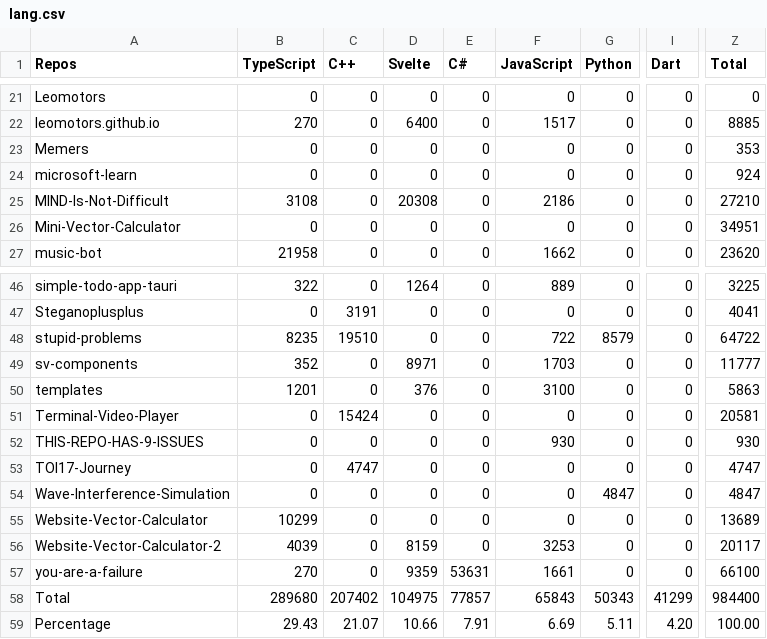
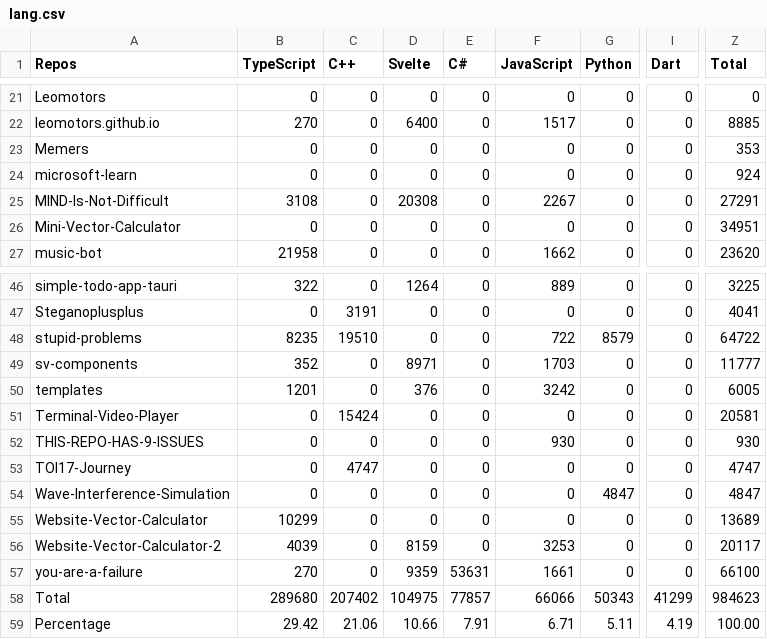
Before and after one commit to Leomotors/Auto-Language-Stats, a CSV file: example/lang.csv, drawn as a sheet; only a part is shown, gaps mark what is left out; the diff names each change by its address in the sheet, - before the commit and + after, or states it on an @@ line.

```diff
--- a/example/lang.csv
+++ b/example/lang.csv
-F25 (JavaScript): 2186
+F25 (JavaScript): 2267
-Z25 (Total): 27210
+Z25 (Total): 27291
-F50 (JavaScript): 3100
+F50 (JavaScript): 3242
-Z50 (Total): 5863
+Z50 (Total): 6005
-F58 (JavaScript): 65843
+F58 (JavaScript): 66066
-Z58 (Total): 984400
+Z58 (Total): 984623
-B59 (TypeScript): 29.43
+B59 (TypeScript): 29.42
-C59 (C++): 21.07
+C59 (C++): 21.06
-F59 (JavaScript): 6.69
+F59 (JavaScript): 6.71
-I59 (Dart): 4.20
+I59 (Dart): 4.19
```
Also changed, not shown: 1 other file.
